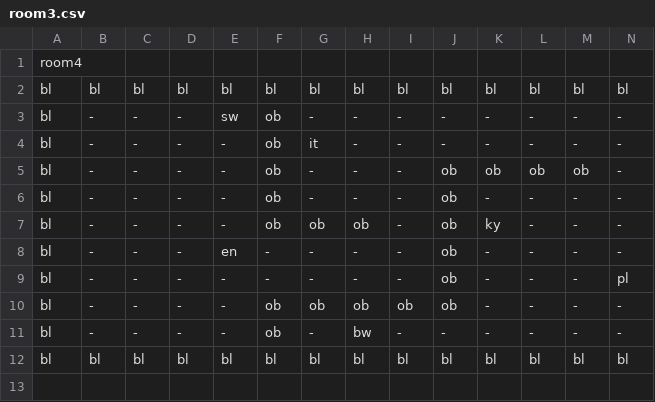
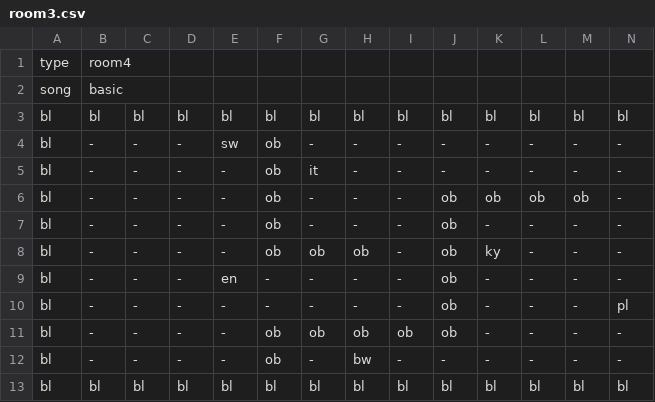
Before and after one commit to MMachado05/3902_Project, a CSV file: Rooms/room3.csv, drawn as a sheet; only a part is shown; removed rows and columns are numbered as before the commit, all else as after; rows hold the shown columns only; the diff names each change by its address in the sheet, - before the commit and + after, or states it on an @@ line.

```diff
--- a/Rooms/room3.csv
+++ b/Rooms/room3.csv
-row 1: room4
+row 1: type | room4
+row 2: song | basic
```
Also changed, not shown: Rooms/room0.csv, Rooms/room1.csv, 6 other files.
